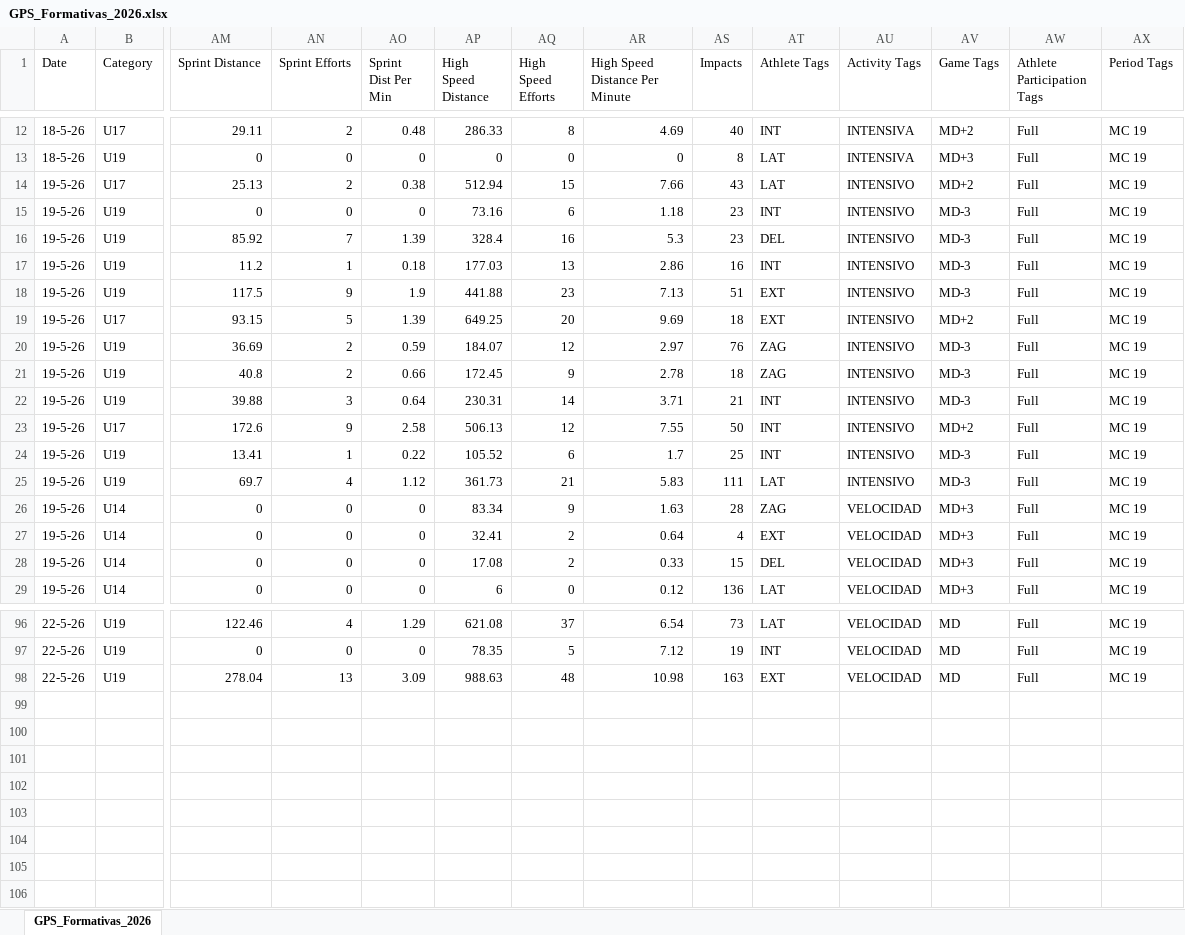
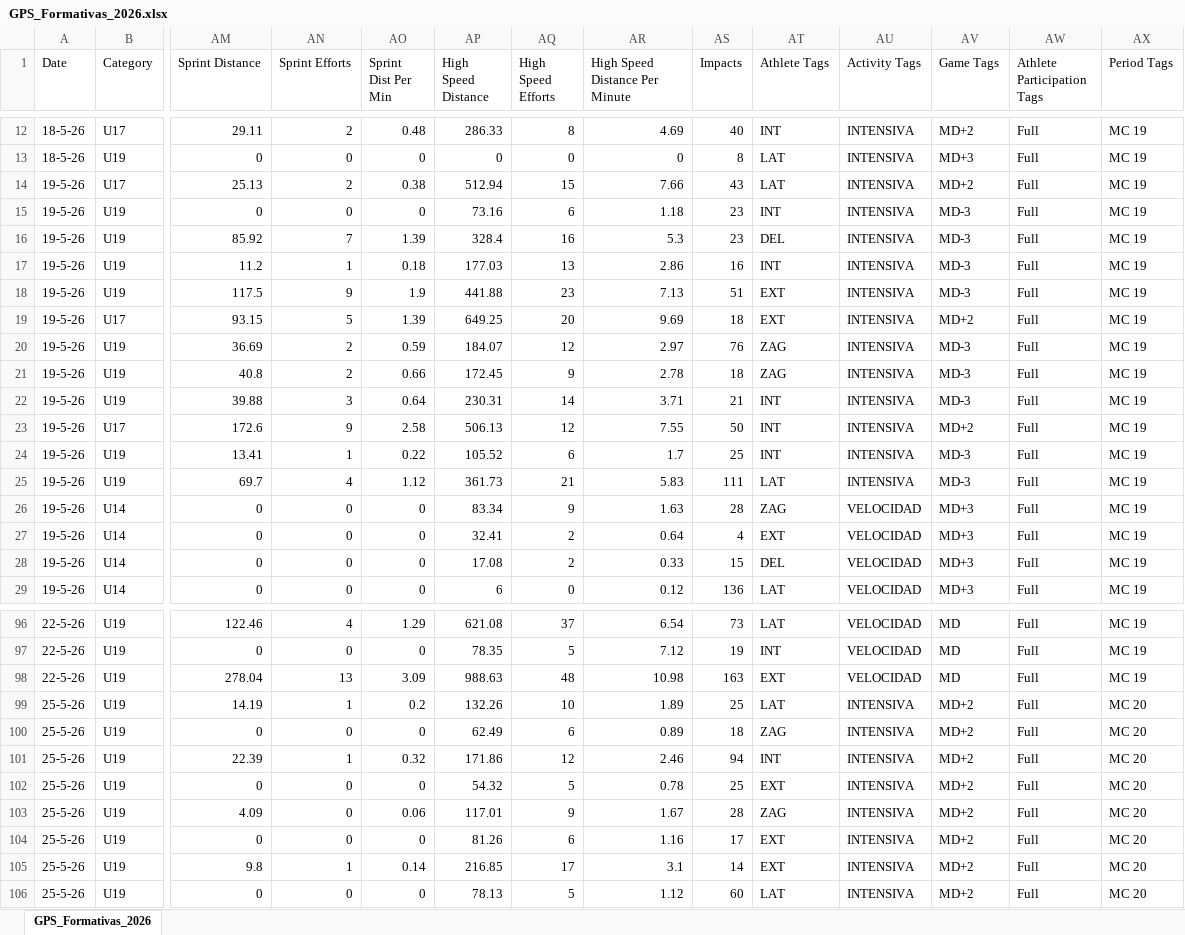
Before and after one commit to BecquerF/Danubio_formativas_gps, an Excel workbook: GPS_Formativas_2026.xlsx, sheet GPS_Formativas_2026, drawn as a sheet; only a part is shown, gaps mark what is left out; values as stored, in another font and other column widths than the file's, no borders; rows hold the shown columns only; the diff covers the shown part only; the diff names each change by its address in the sheet, - before the commit and + after, or states it on an @@ line.

```diff
--- a/GPS_Formativas_2026.xlsx (sheet GPS_Formativas_2026)
+++ b/GPS_Formativas_2026.xlsx (sheet GPS_Formativas_2026)
-AU14:AU25 (Activity Tags): INTENSIVO
+AU14:AU25 (Activity Tags): INTENSIVA
+row 99: 25-5-26 | U19 | 14.19 | 1 | 0.2 | 132.26 | 10 | 1.89 | 25 | LAT | INTENSIVA | MD+2 | Full | MC 20
+row 100: 25-5-26 | U19 | 0 | 0 | 0 | 62.49 | 6 | 0.89 | 18 | ZAG | INTENSIVA | MD+2 | Full | MC 20
+row 101: 25-5-26 | U19 | 22.39 | 1 | 0.32 | 171.86 | 12 | 2.46 | 94 | INT | INTENSIVA | MD+2 | Full | MC 20
+row 102: 25-5-26 | U19 | 0 | 0 | 0 | 54.32 | 5 | 0.78 | 25 | EXT | INTENSIVA | MD+2 | Full | MC 20
+row 103: 25-5-26 | U19 | 4.09 | 0 | 0.06 | 117.01 | 9 | 1.67 | 28 | ZAG | INTENSIVA | MD+2 | Full | MC 20
+row 104: 25-5-26 | U19 | 0 | 0 | 0 | 81.26 | 6 | 1.16 | 17 | EXT | INTENSIVA | MD+2 | Full | MC 20
+row 105: 25-5-26 | U19 | 9.8 | 1 | 0.14 | 216.85 | 17 | 3.1 | 14 | EXT | INTENSIVA | MD+2 | Full | MC 20
+row 106: 25-5-26 | U19 | 0 | 0 | 0 | 78.13 | 5 | 1.12 | 60 | LAT | INTENSIVA | MD+2 | Full | MC 20
```
Also changed, not shown: 3 edited cells elsewhere in this sheet, 1 other file.
